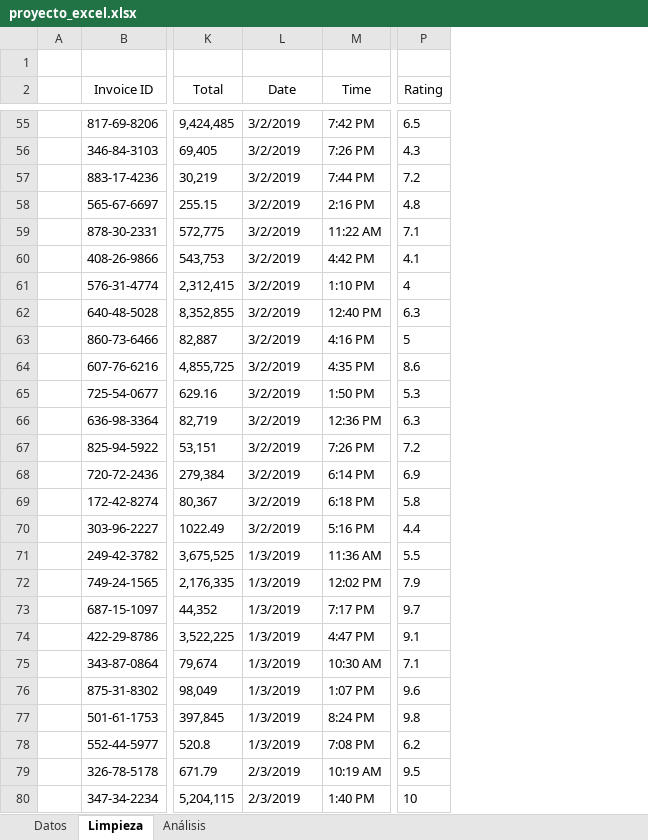
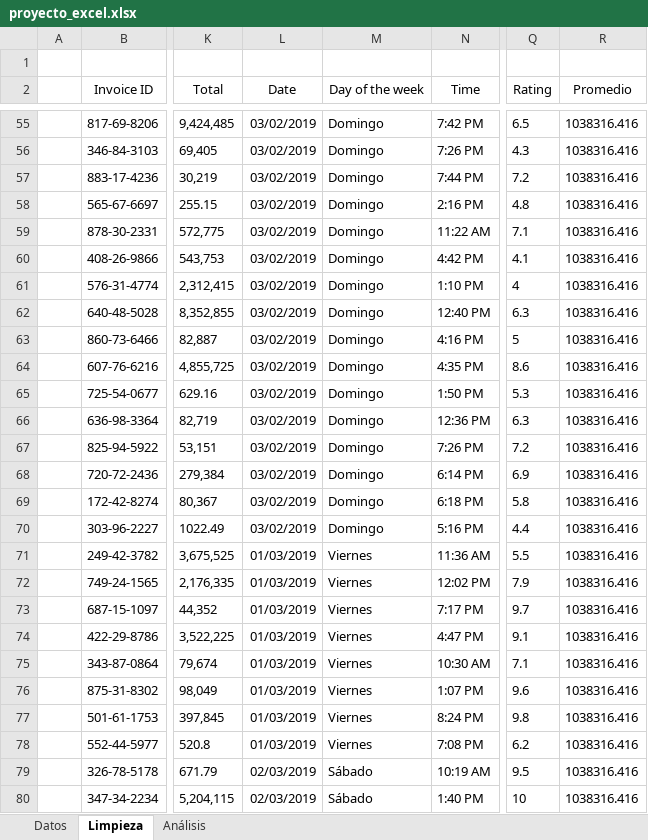
Before and after one commit to julicam10/portafolio-analista-datos, an Excel workbook: Entregables/proyecto_excel.xlsx, sheet Limpieza, drawn as a sheet; only a part is shown, gaps mark what is left out; values as stored, in another font and other column widths than the file's, no borders; table styles not drawn; the diff covers the shown part only; the diff names each change by its address in the sheet, - before the commit and + after, or states it on an @@ line.

```diff
--- a/Entregables/proyecto_excel.xlsx (sheet Limpieza)
+++ b/Entregables/proyecto_excel.xlsx (sheet Limpieza)
+column M (Day of the week), rows 55-80: Domingo | Domingo | Domingo | Domingo | Domingo | Domingo | Domingo | Domingo | Domingo | Domingo | Domingo | Domingo | Domingo | Domingo | Domingo | Domingo | Viernes | Viernes | Viernes | Viernes | Viernes | Viernes | Viernes | Viernes | Sábado | Sábado
+column R (Promedio), rows 55-80: all 1038316.416
-L55:L70 (Date): 3/2/2019
+L55:L70 (Date): 03/02/2019
-L71:L78 (Date): 1/3/2019
+L71:L78 (Date): 01/03/2019
-L79:L80 (Date): 2/3/2019
+L79:L80 (Date): 02/03/2019
```
Also changed, not shown: 974 edited cells elsewhere in this sheet, sheet Análisis, charts or pictures.
